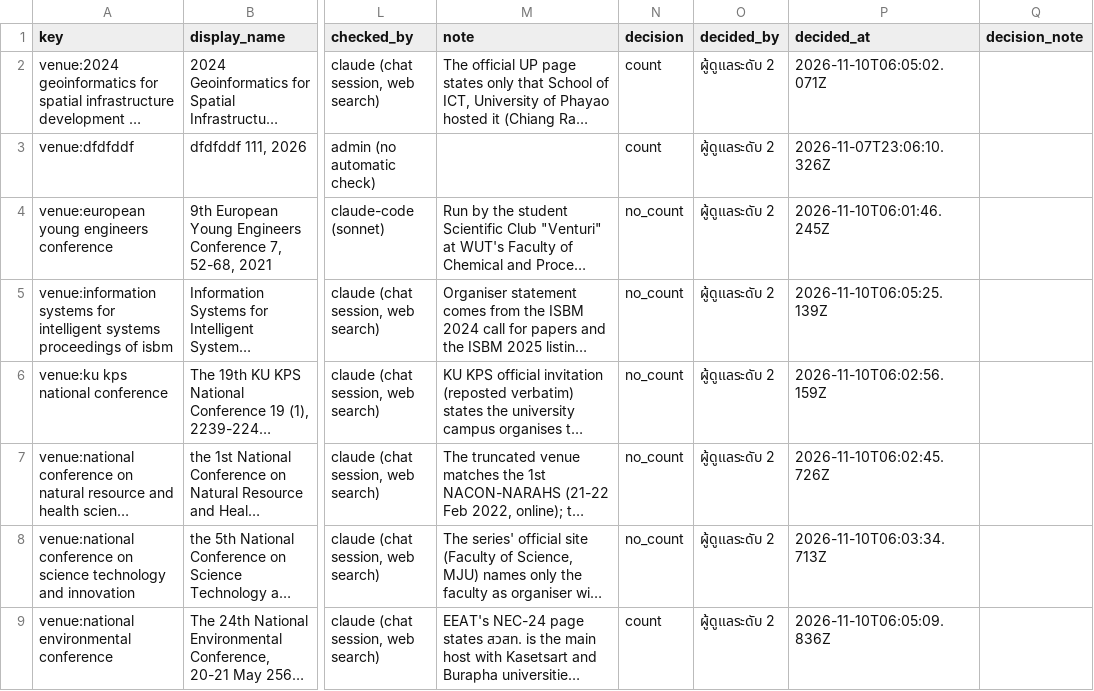
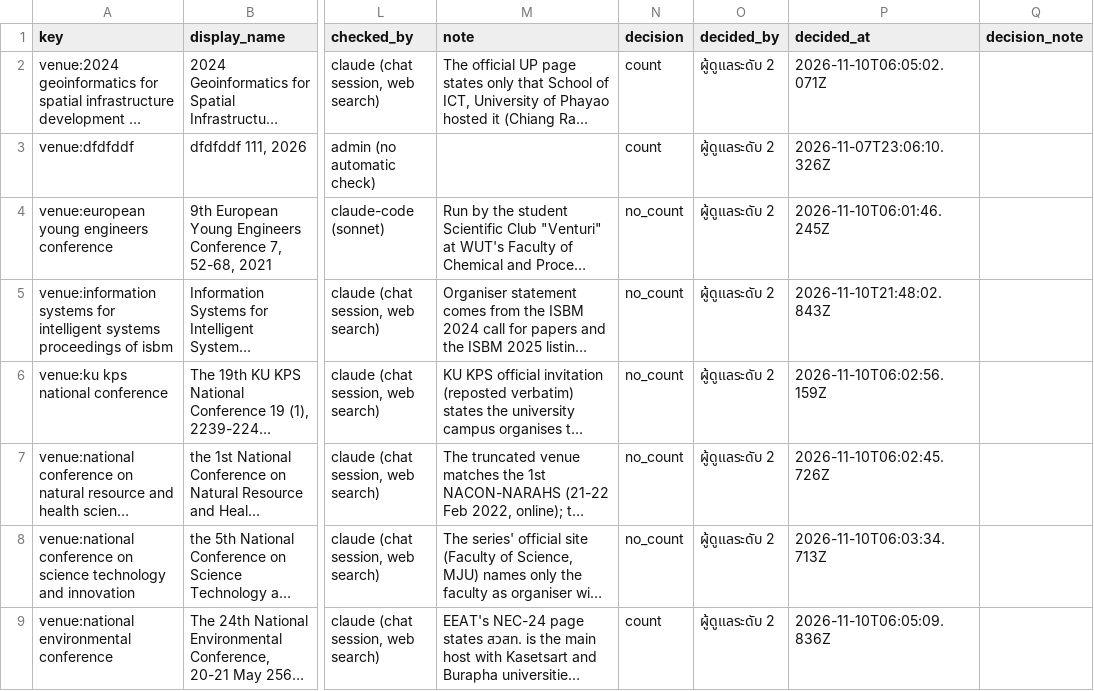
Before and after one commit to smalltee2/seen-faculty-screening, a CSV file: data/conferences.csv, drawn as a sheet; only a part is shown, gaps mark what is left out; long unchanged cells end in …; the diff names each change by its address in the sheet, - before the commit and + after, or states it on an @@ line.

```diff
--- a/data/conferences.csv
+++ b/data/conferences.csv
-P5 (decided_at): 2026-11-10T06:05:25.139Z
+P5 (decided_at): 2026-11-10T21:48:02.843Z
```
